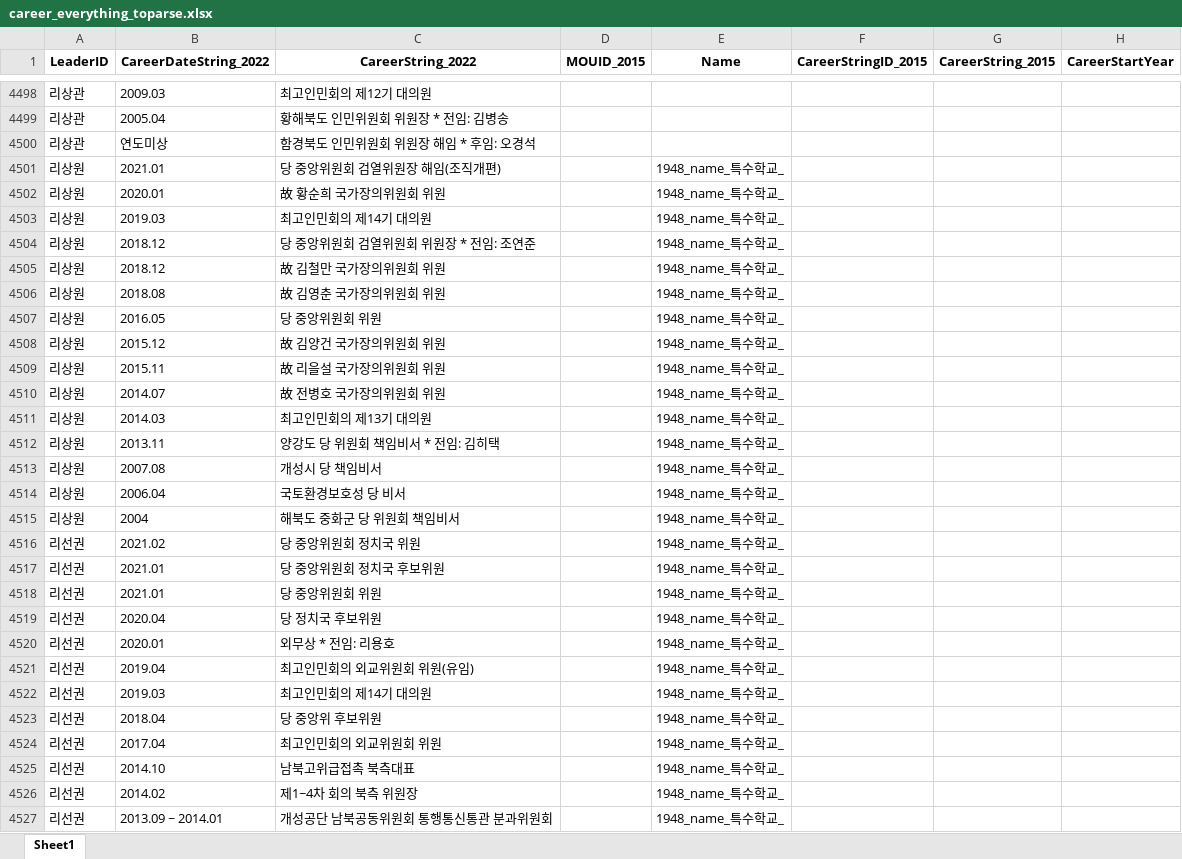
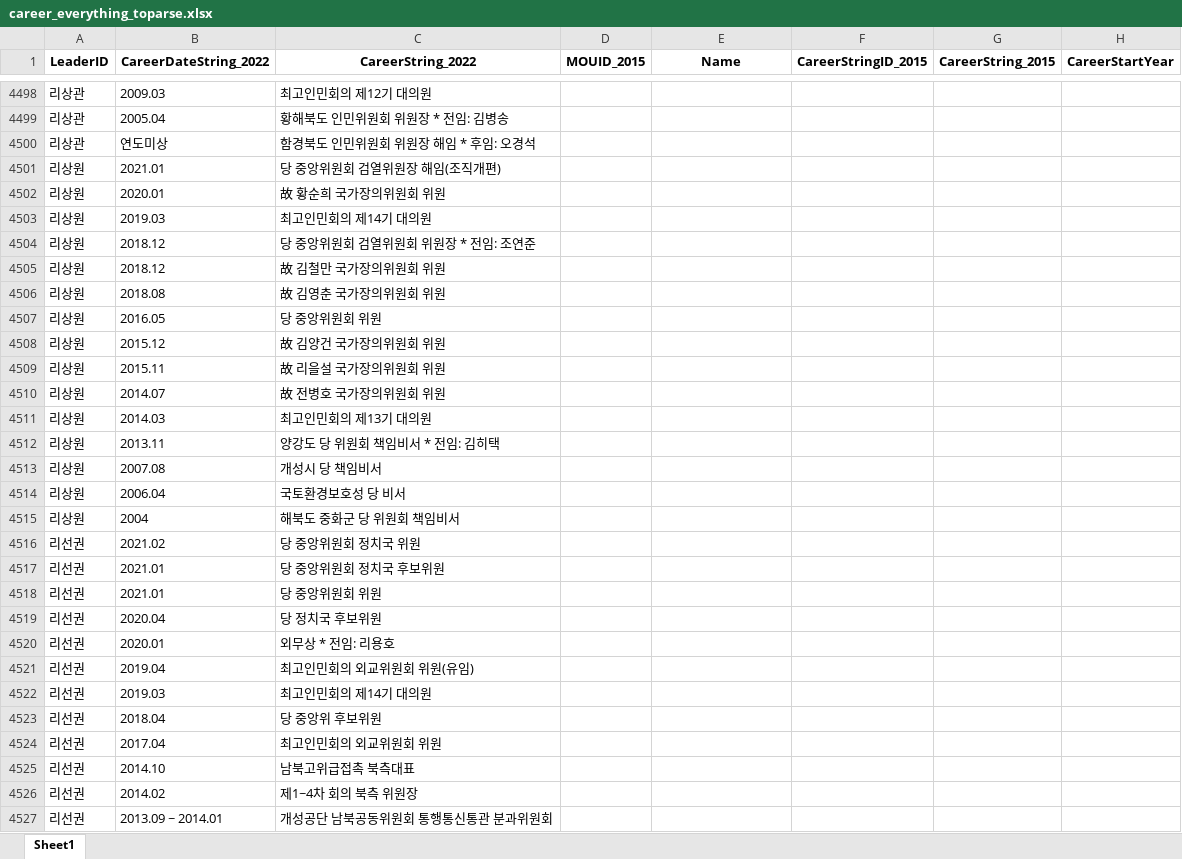
Before and after one commit to seouljake/nkelites, an Excel workbook: data/combined data/combined data - 1 cleaning/cleaning step 1 - combined data/career_everything_toparse.xlsx, sheet Sheet1, drawn as a sheet; only a part is shown, gaps mark what is left out; values as stored, in another font and other column widths than the file's, no borders; the diff covers the shown part only; the diff names each change by its address in the sheet, - before the commit and + after, or states it on an @@ line.

```diff
--- a/data/combined data/combined data - 1 cleaning/cleaning step 1 - combined data/career_everything_toparse.xlsx (sheet Sheet1)
+++ b/data/combined data/combined data - 1 cleaning/cleaning step 1 - combined data/career_everything_toparse.xlsx (sheet Sheet1)
-E4501:E4527 (Name): 1948_name_특수학교_
+E4501:E4527 (Name): (empty)
```
Also changed, not shown: 31 removed rows and 1653 edited cells elsewhere in this sheet, data/combined data/combined data - 1 cleaning/cleaning step 1 - combined data/education_toparse.xlsx, data/combined data/combined data - 1 cleaning/cleaning step 1 - combined data/leaders_toparse.xlsx, 16 other files.
